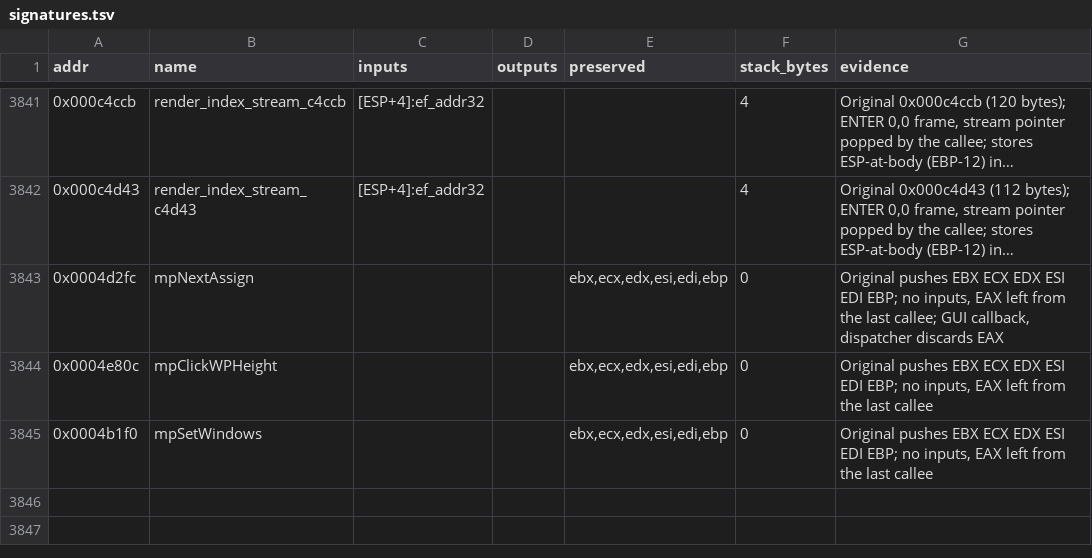
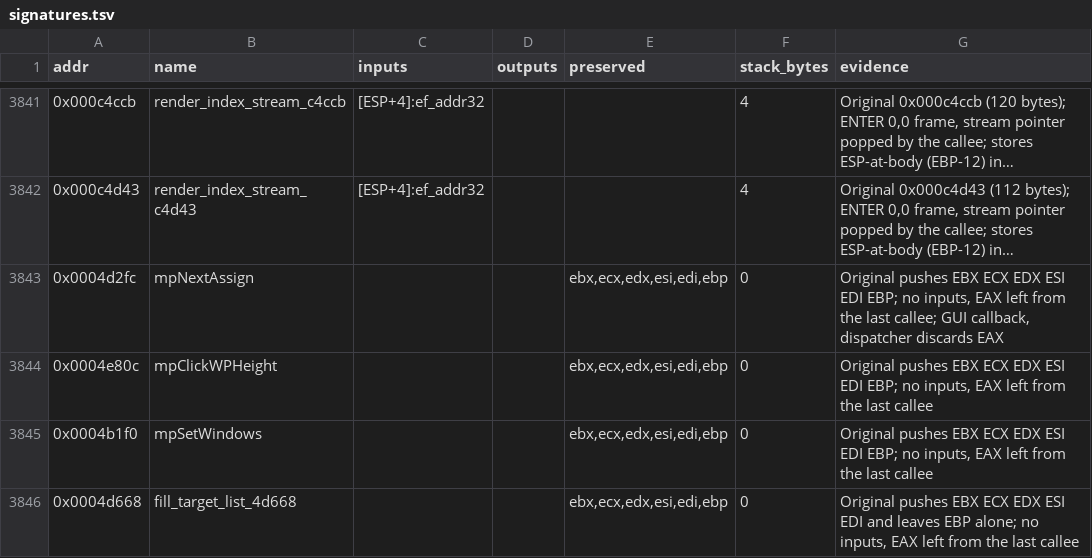
Before and after one commit to Grumbel/ef2000-port, a TSV file: decomp/symbols/signatures.tsv, drawn as a sheet; only a part is shown, gaps mark what is left out; long unchanged cells end in ….

```diff
--- a/decomp/symbols/signatures.tsv
+++ b/decomp/symbols/signatures.tsv
@@ -3845 +3845,2 @@ addr	name	inputs	outputs	preserved	stack_bytes	evidence
 0x0004b1f0	mpSetWindows			ebx,ecx,edx,esi,edi,ebp	0	Original pushes EBX ECX EDX ESI EDI EBP; no inputs, EAX left from the last callee
+0x0004d668	fill_target_list_4d668			ebx,ecx,edx,esi,edi,ebp	0	Original pushes EBX ECX EDX ESI EDI and leaves EBP alone; no inputs, EAX left from the last callee
```
Also changed, not shown: decomp/symbols/functions.tsv, 4 other files.
